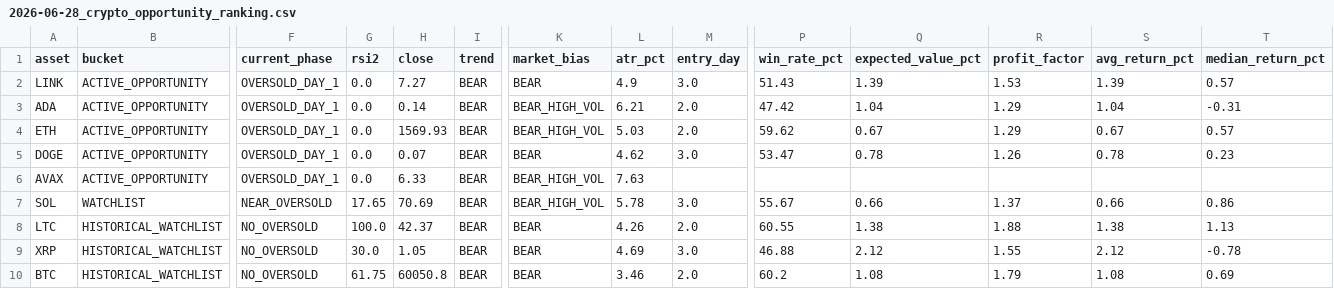
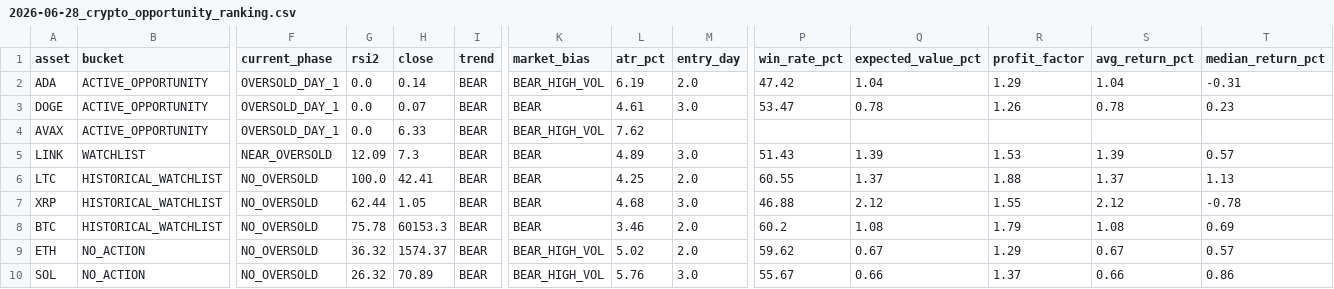
Before and after one commit to boyler82/kraken-ai-trading, a CSV file: DAILY_REPORTS/2026-06-28_crypto_opportunity_ranking.csv, drawn as a sheet; only a part is shown, gaps mark what is left out; removed rows and columns are numbered as before the commit, all else as after; rows hold the shown columns only; the diff names each change by its address in the sheet, - before the commit and + after, or states it on an @@ line.

Commit message:
Refresh best edge summary in daily workflow

```diff
--- a/DAILY_REPORTS/2026-06-28_crypto_opportunity_ranking.csv
+++ b/DAILY_REPORTS/2026-06-28_crypto_opportunity_ranking.csv
-row 2: LINK | ACTIVE_OPPORTUNITY | OVERSOLD_DAY_1 | 0.0 | 7.27 | BEAR | BEAR | 4.9 | 3.0 | 51.43 | 1.39 | 1.53 | 1.39 | 0.57
-L2 (atr_pct): 6.21
+L2 (atr_pct): 6.19
-row 4: ETH | ACTIVE_OPPORTUNITY | OVERSOLD_DAY_1 | 0.0 | 1569.93 | BEAR | BEAR_HIGH_VOL | 5.03 | 2.0 | 59.62 | 0.67 | 1.29 | 0.67 | 0.57
-L3 (atr_pct): 4.62
+L3 (atr_pct): 4.61
-L4 (atr_pct): 7.63
+L4 (atr_pct): 7.62
-row 7: SOL | WATCHLIST | NEAR_OVERSOLD | 17.65 | 70.69 | BEAR | BEAR_HIGH_VOL | 5.78 | 3.0 | 55.67 | 0.66 | 1.37 | 0.66 | 0.86
+row 5: LINK | WATCHLIST | NEAR_OVERSOLD | 12.09 | 7.3 | BEAR | BEAR | 4.89 | 3.0 | 51.43 | 1.39 | 1.53 | 1.39 | 0.57
-H6 (close): 42.37
+H6 (close): 42.41
-L6 (atr_pct): 4.26
+L6 (atr_pct): 4.25
-Q6 (expected_value_pct): 1.38
+Q6 (expected_value_pct): 1.37
-S6 (avg_return_pct): 1.38
+S6 (avg_return_pct): 1.37
-G7 (rsi2): 30.0
+G7 (rsi2): 62.44
-L7 (atr_pct): 4.69
+L7 (atr_pct): 4.68
-G8 (rsi2): 61.75
+G8 (rsi2): 75.78
-H8 (close): 60050.8
+H8 (close): 60153.3
+row 9: ETH | NO_ACTION | NO_OVERSOLD | 36.32 | 1574.37 | BEAR | BEAR_HIGH_VOL | 5.02 | 2.0 | 59.62 | 0.67 | 1.29 | 0.67 | 0.57
+row 10: SOL | NO_ACTION | NO_OVERSOLD | 26.32 | 70.89 | BEAR | BEAR_HIGH_VOL | 5.76 | 3.0 | 55.67 | 0.66 | 1.37 | 0.66 | 0.86
```
Also changed, not shown: BACKTESTS/rsi2_best_edge.csv, 2 other files.
